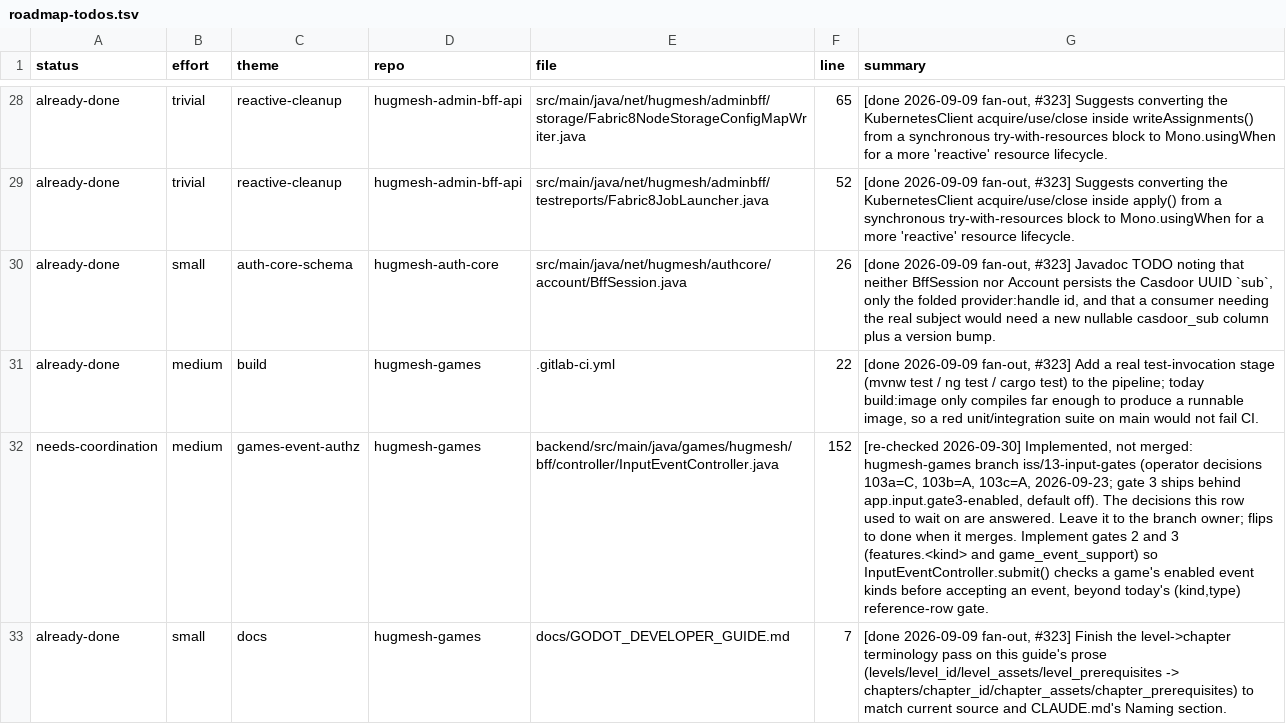
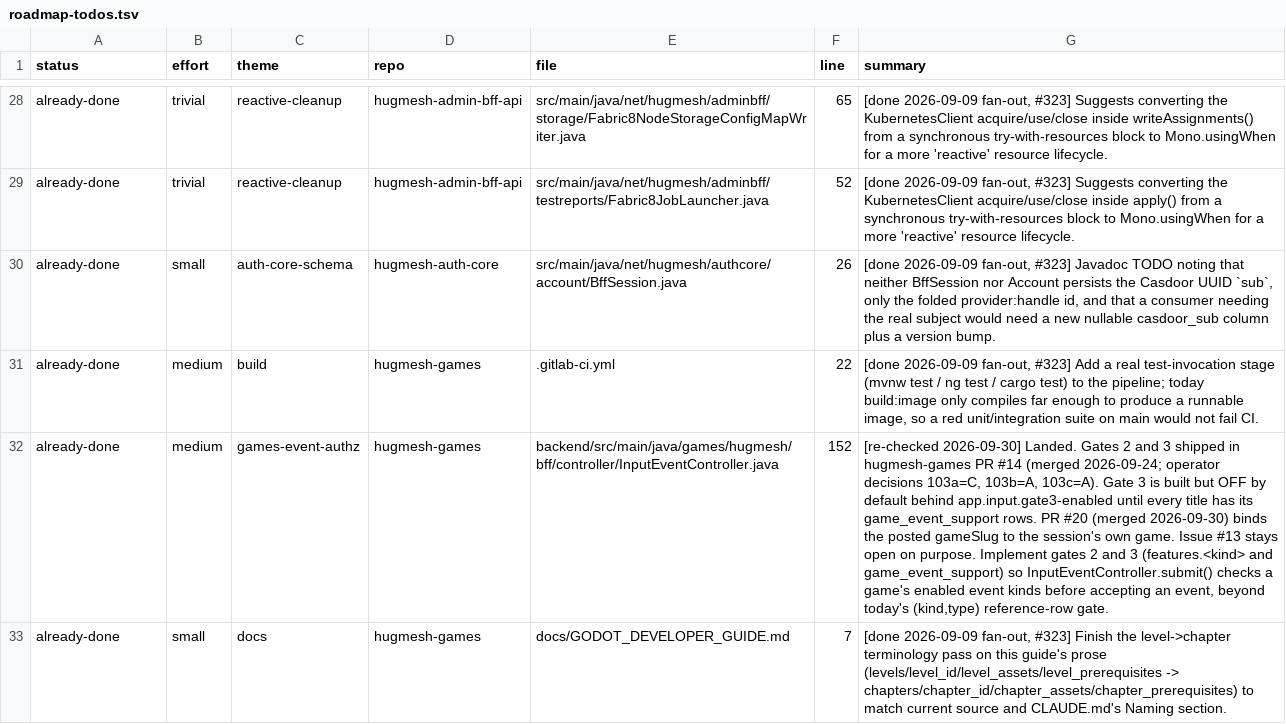
Before and after one commit to hugmesh/hugmesh-generator, a TSV file: docs/roadmap-todos.tsv, drawn as a sheet; only a part is shown, gaps mark what is left out; the diff covers the shown part only; the diff names each change by its address in the sheet, - before the commit and + after, or states it on an @@ line.

```diff
--- a/docs/roadmap-todos.tsv
+++ b/docs/roadmap-todos.tsv
-A32 (status): needs-coordination
+A32 (status): already-done
-G32 (summary): [re-checked 2026-09-30] Implemented, not merged: hugmesh-games branch iss/13-input-gates (operator decisions 103a=C, 103b=A, 103c=A, 2026-09-23; gate 3 ships behind app.input.gate3-enabled, default off). The decisions this row used to wait on are answered. Leave it to the branch owner; flips to done when it merges. Implement gates…
+G32 (summary): [re-checked 2026-09-30] Landed. Gates 2 and 3 shipped in hugmesh-games PR #14 (merged 2026-09-24; operator decisions 103a=C, 103b=A, 103c=A). Gate 3 is built but OFF by default behind app.input.gate3-enabled until every title has its game_event_support rows. PR #20 (merged 2026-09-30) binds the posted gameSlug to the session's own game. Issue #13 stays open on purpose. Implement gates…
```
Also changed, not shown: 6 edited cells elsewhere in this file, 1 other file.
